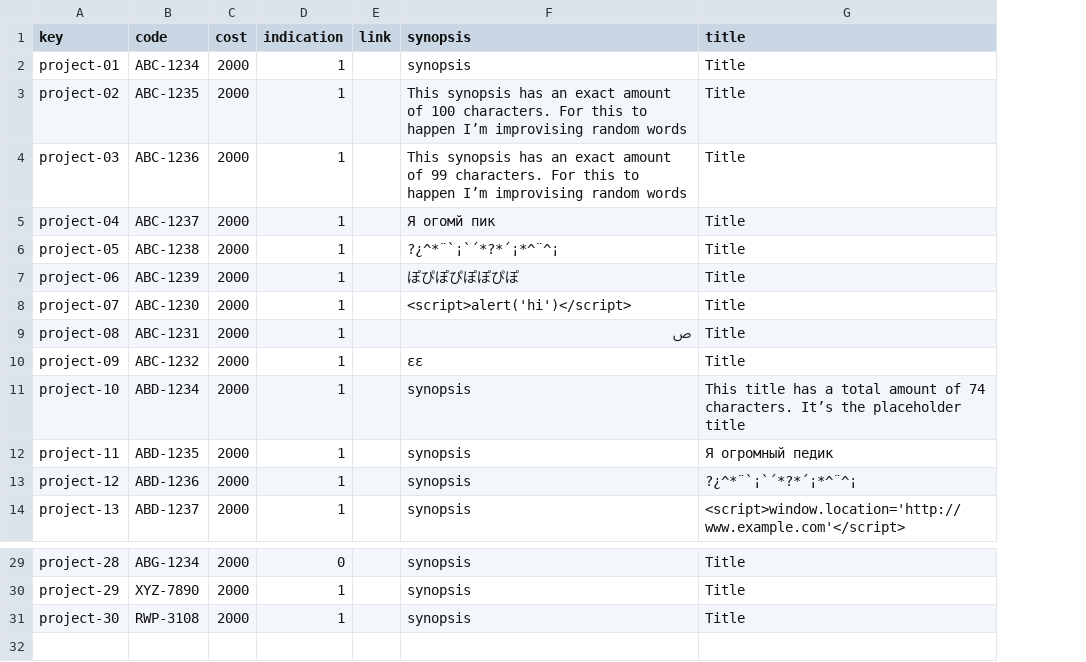
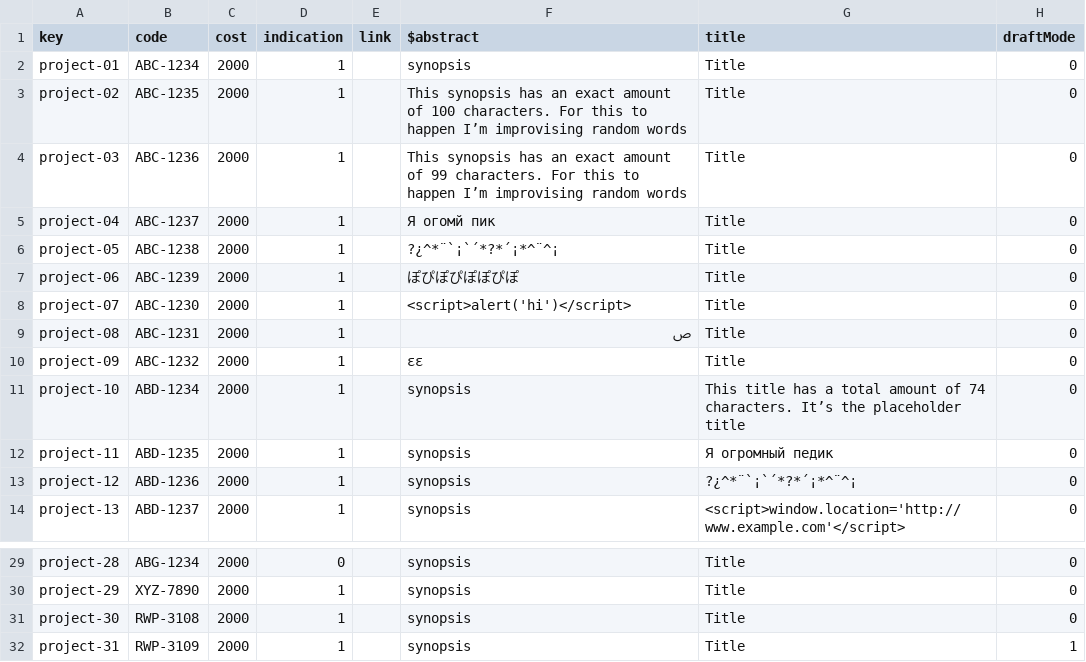
Before and after one commit to Cargarmar18/Acme-SF, a CSV file: src/main/webapp/WEB-INF/resources/sample-data/project.csv, drawn as a sheet; only a part is shown, gaps mark what is left out; the diff names each change by its address in the sheet, - before the commit and + after, or states it on an @@ line.

```diff
--- a/src/main/webapp/WEB-INF/resources/sample-data/project.csv
+++ b/src/main/webapp/WEB-INF/resources/sample-data/project.csv
+column H (draftMode), rows 2-14: all 0; rows 29-31: all 0
-F1: synopsis
+F1: $abstract
+row 32: project-31 | RWP-3109 | 2000 | 1 |  | synopsis | Title | 1
```
Also changed, not shown: src/main/webapp/WEB-INF/resources/sample-data/user-story.csv, 27 other files.
